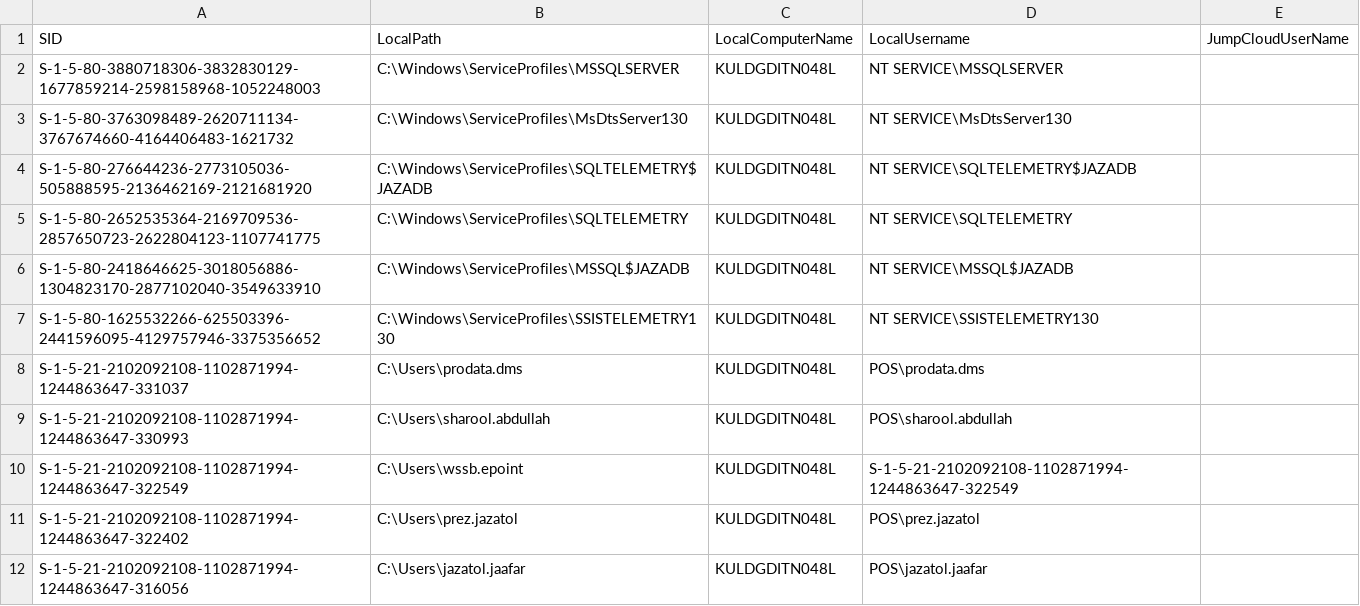
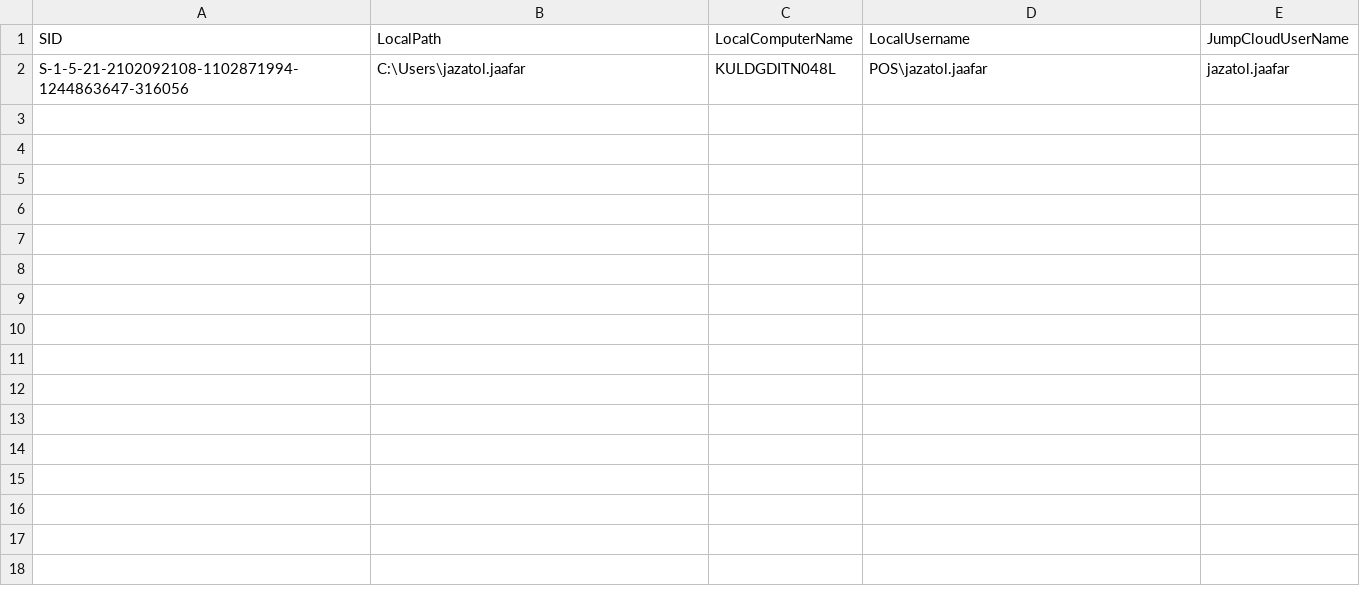
Before and after one commit to Faezul48/Jumpcloud-ADMU-Discovery, a CSV file: jcdiscovery.csv, drawn as a sheet.

Commit message:
Add files via upload

```diff
--- a/jcdiscovery.csv
+++ b/jcdiscovery.csv
@@ -1,12 +1,2 @@
 "SID","LocalPath","LocalComputerName","LocalUsername","JumpCloudUserName"
-"S-1-5-80-3880718306-3832830129-1677859214-2598158968-1052248003","C:\Windows\ServiceProfiles\MSSQLSERVER","KULDGDITN048L","NT SERVICE\MSSQLSERVER",""
-"S-1-5-80-3763098489-2620711134-3767674660-4164406483-1621732","C:\Windows\ServiceProfiles\MsDtsServer130","KULDGDITN048L","NT SERVICE\MsDtsServer130",""
-"S-1-5-80-276644236-2773105036-505888595-2136462169-2121681920","C:\Windows\ServiceProfiles\SQLTELEMETRY$JAZADB","KULDGDITN048L","NT SERVICE\SQLTELEMETRY$JAZADB",""
-"S-1-5-80-2652535364-2169709536-2857650723-2622804123-1107741775","C:\Windows\ServiceProfiles\SQLTELEMETRY","KULDGDITN048L","NT SERVICE\SQLTELEMETRY",""
-"S-1-5-80-2418646625-3018056886-1304823170-2877102040-3549633910","C:\Windows\ServiceProfiles\MSSQL$JAZADB","KULDGDITN048L","NT SERVICE\MSSQL$JAZADB",""
-"S-1-5-80-1625532266-625503396-2441596095-4129757946-3375356652","C:\Windows\ServiceProfiles\SSISTELEMETRY130","KULDGDITN048L","NT SERVICE\SSISTELEMETRY130",""
-"S-1-5-21-2102092108-1102871994-1244863647-331037","C:\Users\prodata.dms","KULDGDITN048L","POS\prodata.dms",""
-"S-1-5-21-2102092108-1102871994-1244863647-330993","C:\Users\sharool.abdullah","KULDGDITN048L","POS\sharool.abdullah",""
-"S-1-5-21-2102092108-1102871994-1244863647-322549","C:\Users\wssb.epoint","KULDGDITN048L","S-1-5-21-2102092108-1102871994-1244863647-322549",""
-"S-1-5-21-2102092108-1102871994-1244863647-322402","C:\Users\prez.jazatol","KULDGDITN048L","POS\prez.jazatol",""
-"S-1-5-21-2102092108-1102871994-1244863647-316056","C:\Users\jazatol.jaafar","KULDGDITN048L","POS\jazatol.jaafar",""
+"S-1-5-21-2102092108-1102871994-1244863647-316056","C:\Users\jazatol.jaafar","KULDGDITN048L","POS\jazatol.jaafar","jazatol.jaafar"
```
